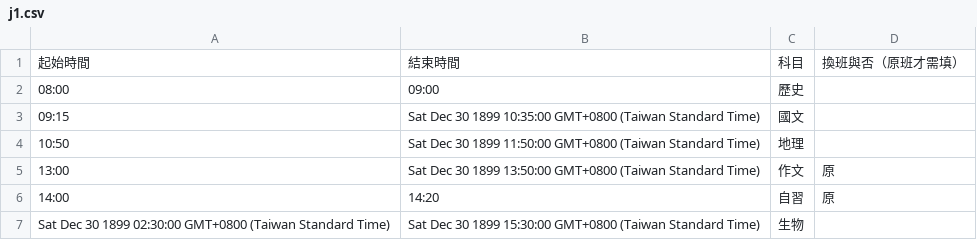
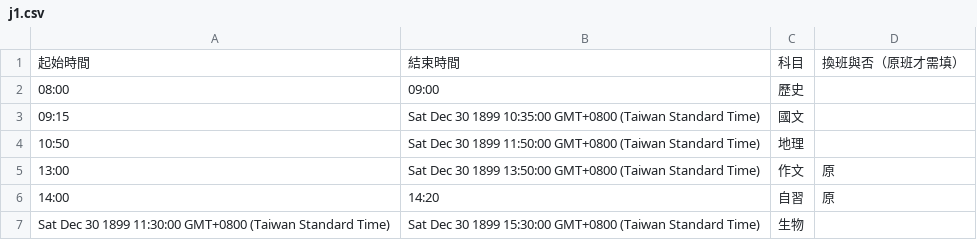
Before and after one commit to sunnyhan0317/examtimer_test, a CSV file: data/j1.csv, drawn as a sheet.

Commit message:
auto upload data/j1.csv

```diff
--- a/data/j1.csv
+++ b/data/j1.csv
@@ -6,2 +6,2 @@
 14:00,14:20,自習,原
-Sat Dec 30 1899 02:30:00 GMT+0800 (Taiwan Standard Time),Sat Dec 30 1899 15:30:00 GMT+0800 (Taiwan Standard Time),生物,
+Sat Dec 30 1899 11:30:00 GMT+0800 (Taiwan Standard Time),Sat Dec 30 1899 15:30:00 GMT+0800 (Taiwan Standard Time),生物,
```
